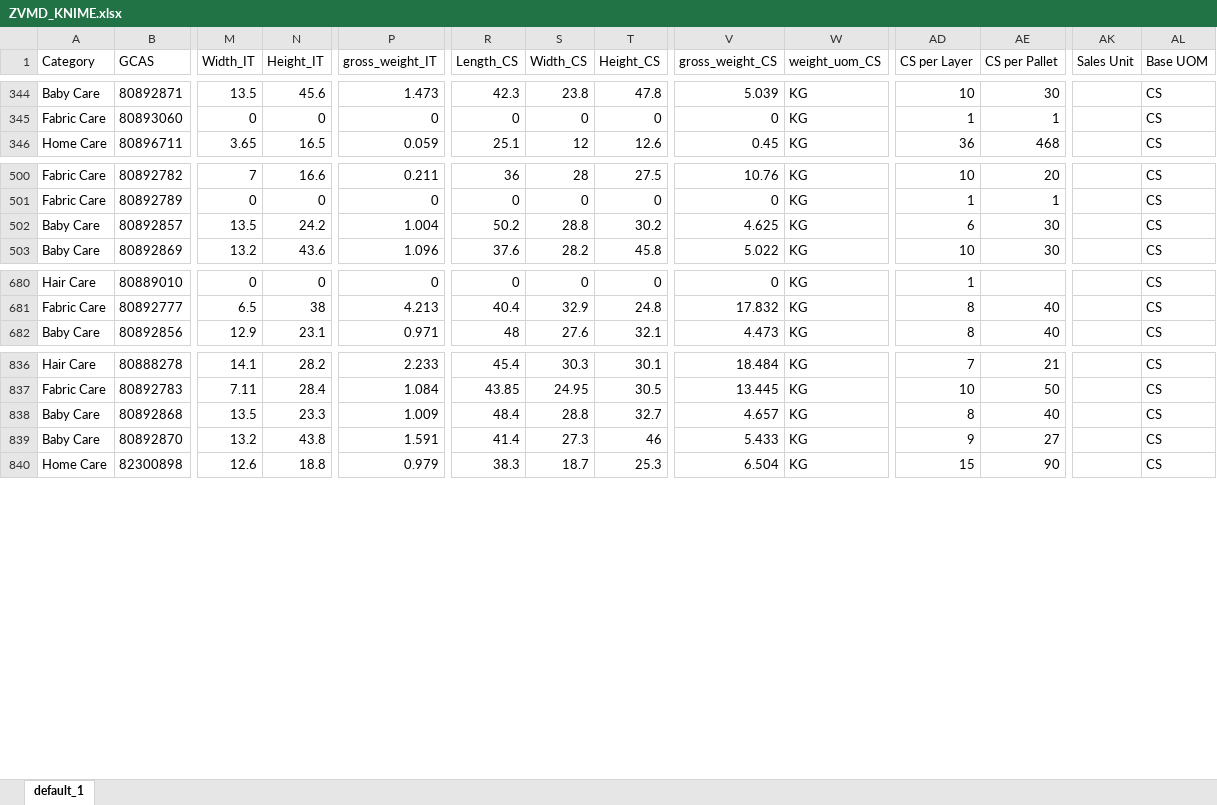
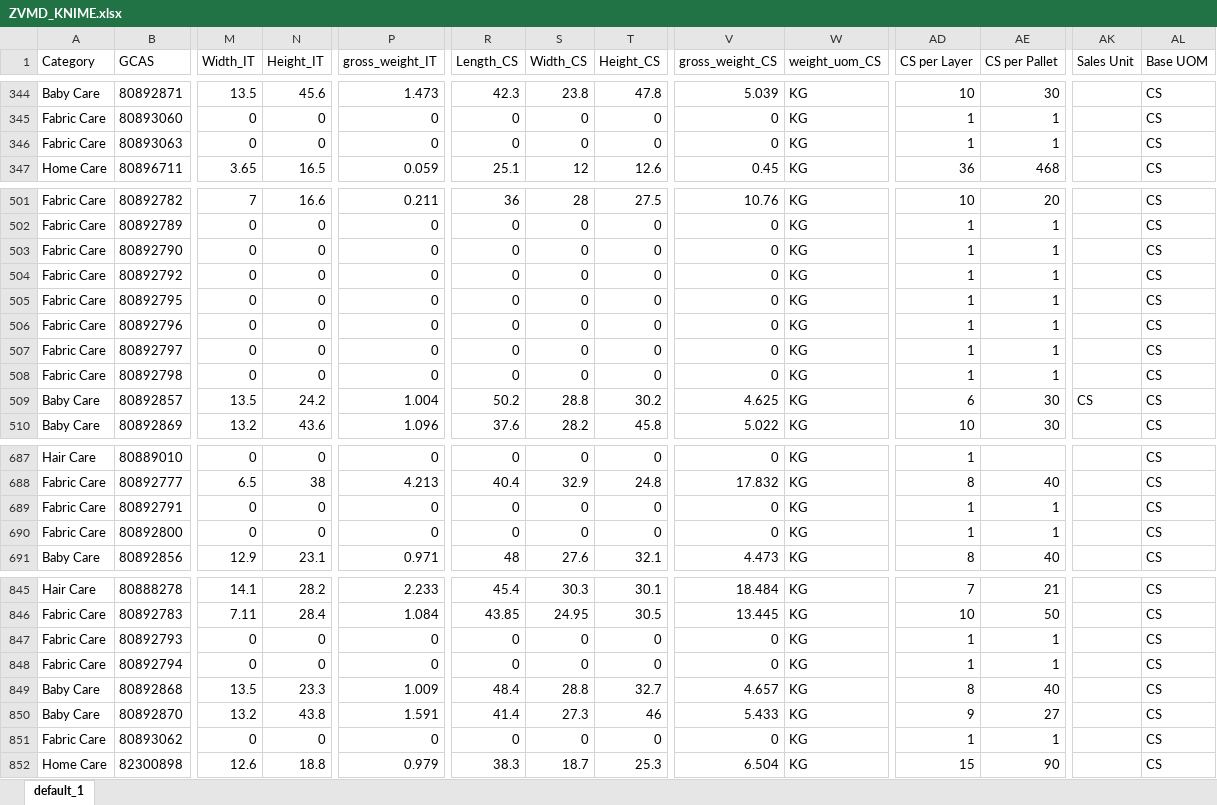
Before and after one commit to swanlee0729/pg.eagles.data, an Excel workbook: ZVMD_KNIME.xlsx, sheet default_1, drawn as a sheet; only a part is shown, gaps mark what is left out; values as stored, in another font and other column widths than the file's, no borders; addresses are those after the commit; rows hold the shown columns only; the diff covers the shown part only; the diff names each change by its address in the sheet, - before the commit and + after, or states it on an @@ line.

```diff
--- a/ZVMD_KNIME.xlsx (sheet default_1)
+++ b/ZVMD_KNIME.xlsx (sheet default_1)
+row 346: Fabric Care | 80893063 | 0 | 0 | 0 | 0 | 0 | 0 | 0 | KG | 1 | 1 |  | CS
+row 503: Fabric Care | 80892790 | 0 | 0 | 0 | 0 | 0 | 0 | 0 | KG | 1 | 1 |  | CS
+row 504: Fabric Care | 80892792 | 0 | 0 | 0 | 0 | 0 | 0 | 0 | KG | 1 | 1 |  | CS
+row 505: Fabric Care | 80892795 | 0 | 0 | 0 | 0 | 0 | 0 | 0 | KG | 1 | 1 |  | CS
+row 506: Fabric Care | 80892796 | 0 | 0 | 0 | 0 | 0 | 0 | 0 | KG | 1 | 1 |  | CS
+row 507: Fabric Care | 80892797 | 0 | 0 | 0 | 0 | 0 | 0 | 0 | KG | 1 | 1 |  | CS
+row 508: Fabric Care | 80892798 | 0 | 0 | 0 | 0 | 0 | 0 | 0 | KG | 1 | 1 |  | CS
-AK509 (Sales Unit): (empty)
+AK509 (Sales Unit): CS
+row 689: Fabric Care | 80892791 | 0 | 0 | 0 | 0 | 0 | 0 | 0 | KG | 1 | 1 |  | CS
+row 690: Fabric Care | 80892800 | 0 | 0 | 0 | 0 | 0 | 0 | 0 | KG | 1 | 1 |  | CS
+row 847: Fabric Care | 80892793 | 0 | 0 | 0 | 0 | 0 | 0 | 0 | KG | 1 | 1 |  | CS
+row 848: Fabric Care | 80892794 | 0 | 0 | 0 | 0 | 0 | 0 | 0 | KG | 1 | 1 |  | CS
+row 851: Fabric Care | 80893062 | 0 | 0 | 0 | 0 | 0 | 0 | 0 | KG | 1 | 1 |  | CS
```
Also changed, not shown: 1 added row and 3 edited cells elsewhere in this sheet, CUSTOMER_LIST.xlsx, IOPT_KNIME.xlsx, 6 other files.
